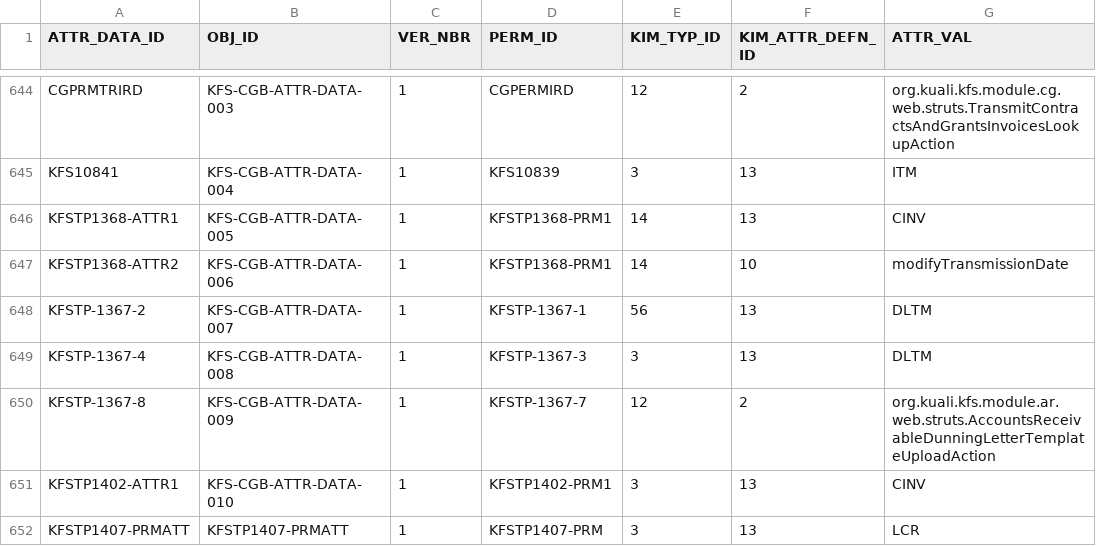
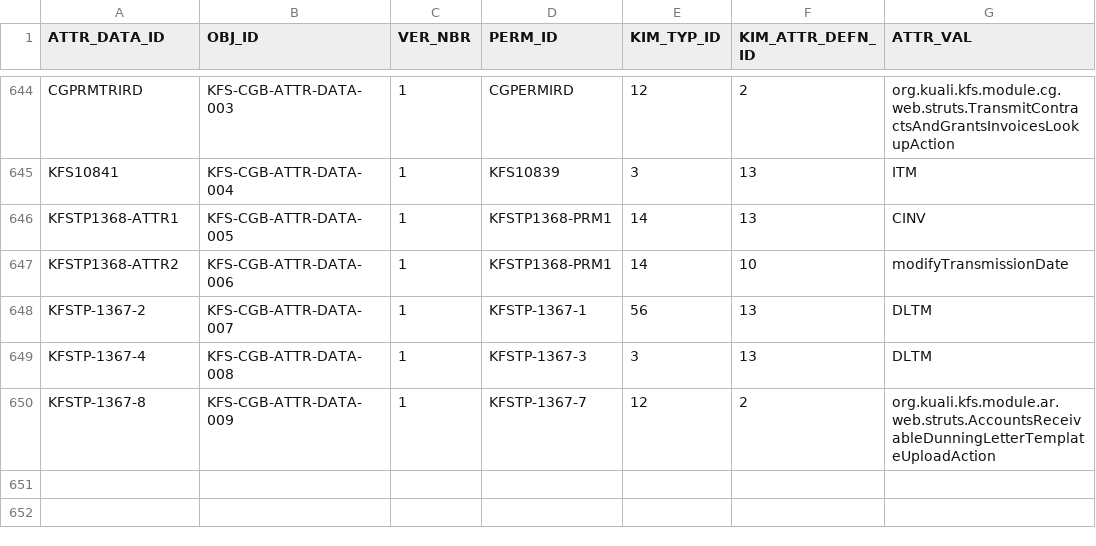
Before and after one commit to kuali/kfs, a CSV file: work/db/rice-data/bootstrap/krim_perm_attr_data_t.csv, drawn as a sheet; only a part is shown, gaps mark what is left out; the diff names each change by its address in the sheet, - before the commit and + after, or states it on an @@ line.

```diff
--- a/work/db/rice-data/bootstrap/krim_perm_attr_data_t.csv
+++ b/work/db/rice-data/bootstrap/krim_perm_attr_data_t.csv
-row 651: KFSTP1402-ATTR1 | KFS-CGB-ATTR-DATA-010 | 1 | KFSTP1402-PRM1 | 3 | 13 | CINV
-row 652: KFSTP1407-PRMATT | KFSTP1407-PRMATT | 1 | KFSTP1407-PRM | 3 | 13 | LCR
```
Also changed, not shown: work/db/rice-data/bootstrap/krim_perm_t.csv, work/db/rice-data/bootstrap/krim_role_perm_t.csv, 1 other file.
